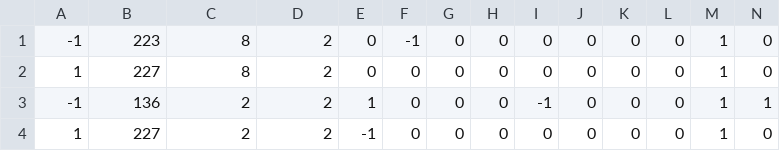
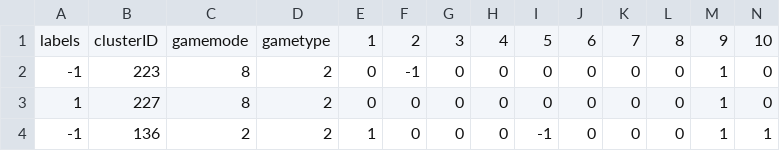
Before and after one commit to elgonio/ML_project, a CSV file: DecisionTree/Dont submit this/dota2Toy.csv, drawn as a sheet; only a part is shown; the shorter side is filled out with more unchanged rows; rows hold the shown columns only; the diff names each change by its address in the sheet, - before the commit and + after, or states it on an @@ line.

Commit message:
Intergrated Decision Tree using code online

```diff
--- a/DecisionTree/Dont submit this/dota2Toy.csv
+++ b/DecisionTree/Dont submit this/dota2Toy.csv
+row 1: labels | clusterID | gamemode | gametype | 1 | 2 | 3 | 4 | 5 | 6 | 7 | 8 | 9 | 10
```
Also changed, not shown: 9 other files.
